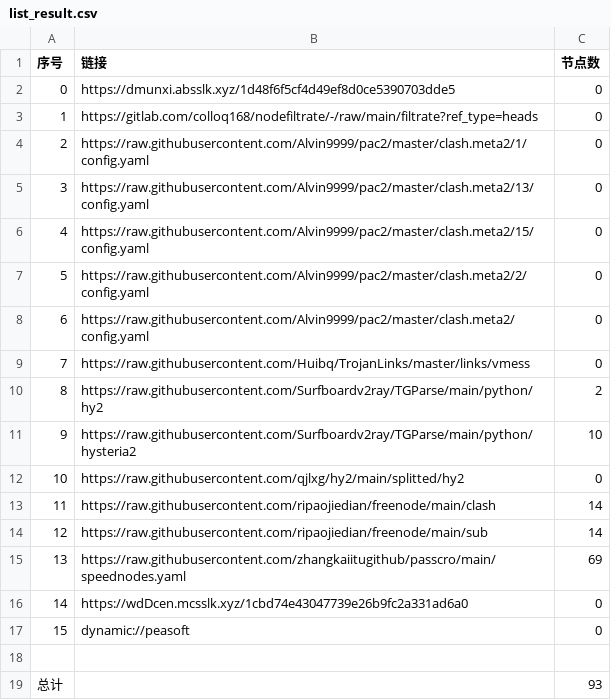
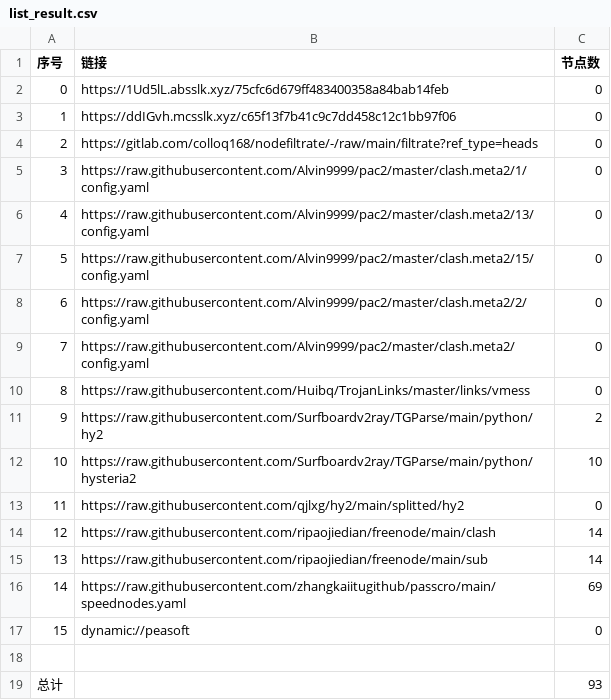
Before and after one commit to chengaopan/AutoMergePublicNodes, a CSV file: list_result.csv, drawn as a sheet; removed rows and columns are numbered as before the commit, all else as after; the diff names each change by its address in the sheet, - before the commit and + after, or states it on an @@ line.

```diff
--- a/list_result.csv
+++ b/list_result.csv
-B2 (链接): https://dmunxi.absslk.xyz/1d48f6f5cf4d49ef8d0ce5390703dde5
+B2 (链接): https://1Ud5lL.absslk.xyz/75cfc6d679ff483400358a84bab14feb
+row 3: 1 | https://ddIGvh.mcsslk.xyz/c65f13f7b41c9c7dd458c12c1bb97f06 | 0
@@ column A (序号) renumbered between rows 4 and 16 @@
-row 16: 14 | https://wdDcen.mcsslk.xyz/1cbd74e43047739e26b9fc2a331ad6a0 | 0
```
Also changed, not shown: 23 other files.
